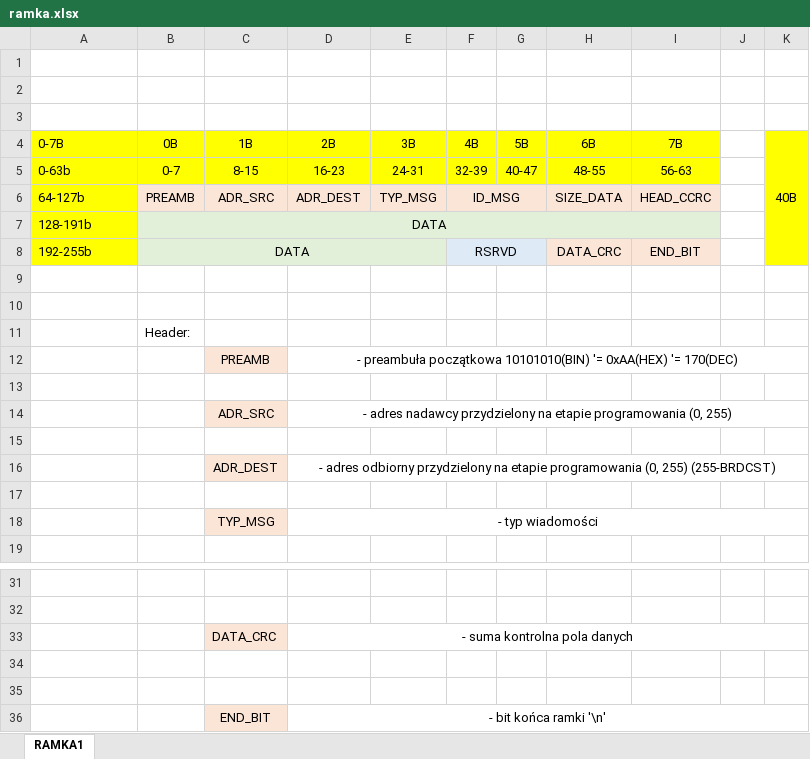
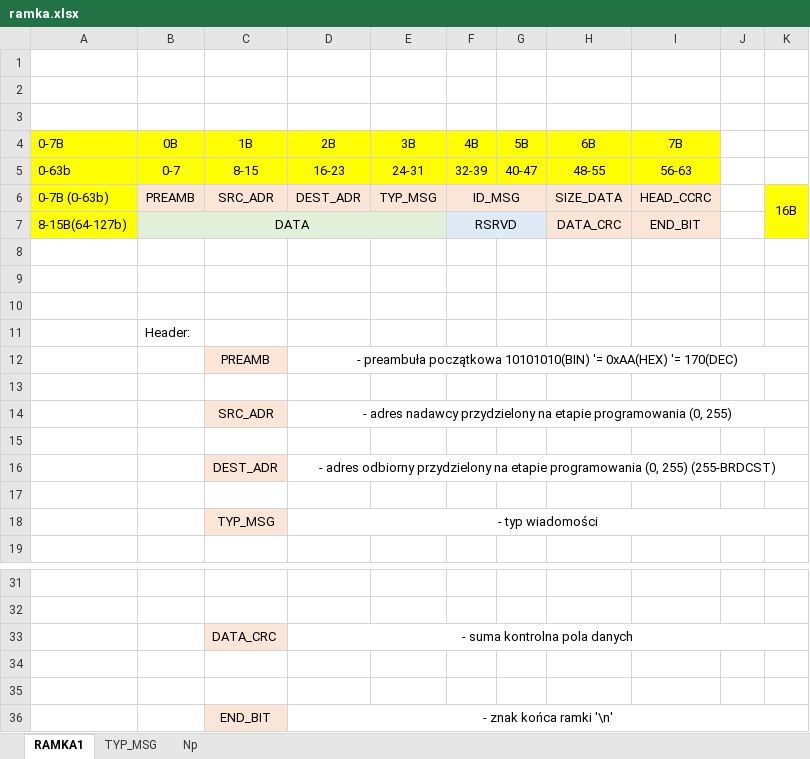
Before and after one commit to grados73/protkograd, an Excel workbook: ramka.xlsx, sheet RAMKA1, drawn as a sheet; only a part is shown, gaps mark what is left out; values as stored, in another font and other column widths than the file's, no borders; removed rows and columns are numbered as before the commit, all else as after; the diff names each change by its address in the sheet, - before the commit and + after, or states it on an @@ line.

Commit message:
Dodana struktura, zaktualizowana postac ramki

```diff
--- a/ramka.xlsx (sheet RAMKA1)
+++ b/ramka.xlsx (sheet RAMKA1)
+sheet tab: TYP_MSG
+sheet tab: Np
-K4: 40B
+K4: (empty)
-K4:K5 fill: #FFFF00
+K4:K5 fill: none
-K4:K8 merged
-A6 (0-7B): 64-127b
+A6 (0-7B): 0-7B (0-63b)
-C6 (1B): ADR_SRC
+C6 (1B): SRC_ADR
-D6 (2B): ADR_DEST
+D6 (2B): DEST_ADR
-K6: (empty)
+K6: 16B
+K6:K7 merged
-row 7: 128-191b | DATA
-A7 (0-7B): 192-255b
+A7 (0-7B): 8-15B(64-127b)
+row 8: (empty)
-C14 (1B): ADR_SRC
+C14 (1B): SRC_ADR
-C16 (1B): ADR_DEST
+C16 (1B): DEST_ADR
-D36 (2B): - bit końca ramki '\n'
+D36 (2B): - znak końca ramki '\n'
```
